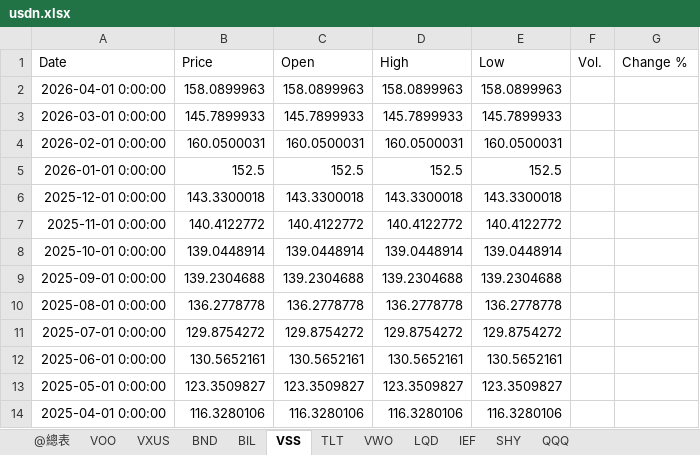
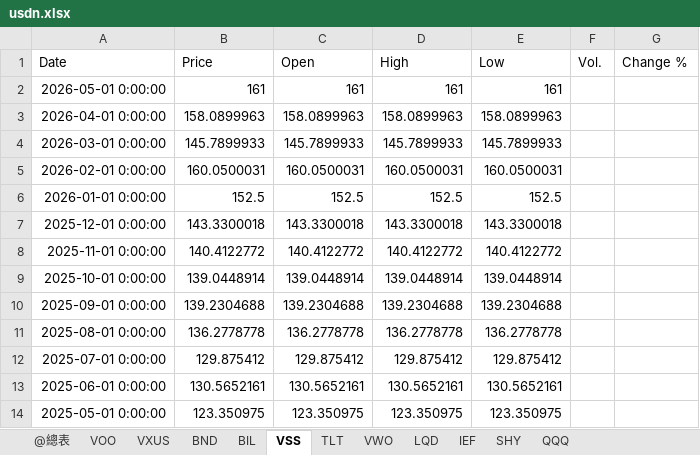
Before and after one commit to mp781237/dualmon, an Excel workbook: usdn.xlsx, sheet VSS, drawn as a sheet; values as stored, in another font and other column widths than the file's, no borders; removed rows and columns are numbered as before the commit, all else as after; the diff names each change by its address in the sheet, - before the commit and + after, or states it on an @@ line.

```diff
--- a/usdn.xlsx (sheet VSS)
+++ b/usdn.xlsx (sheet VSS)
+row 2: 2026-05-01 0:00:00 | 161 | 161 | 161 | 161
-B12 (Price): 129.8754272
+B12 (Price): 129.875412
-C12 (Open): 129.8754272
+C12 (Open): 129.875412
-D12 (High): 129.8754272
+D12 (High): 129.875412
-E12 (Low): 129.8754272
+E12 (Low): 129.875412
-B14 (Price): 123.3509827
+B14 (Price): 123.350975
-C14 (Open): 123.3509827
+C14 (Open): 123.350975
-D14 (High): 123.3509827
+D14 (High): 123.350975
-E14 (Low): 123.3509827
+E14 (Low): 123.350975
-row 14: 2025-04-01 0:00:00 | 116.3280106 | 116.3280106 | 116.3280106 | 116.3280106
```
Also changed, not shown: sheet SHY, sheet TLT, sheet IEF, sheet QQQ, sheet LQD, sheet BIL, 4 more sheets, 1 other file.
